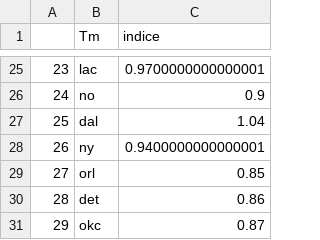
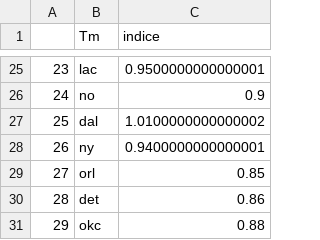
Before and after one commit to BastienChicot/NBApp_streamlit, a CSV file: data/indice_team.csv, drawn as a sheet; only a part is shown, gaps mark what is left out; the diff covers the shown part only.

```diff
--- a/data/indice_team.csv
+++ b/data/indice_team.csv
@@ -25,4 +25,4 @@
-23;lac;0.9700000000000001
+23;lac;0.9500000000000001
 24;no;0.9
-25;dal;1.04
+25;dal;1.0100000000000002
 26;ny;0.9400000000000001
@@ -30,2 +30,2 @@
 28;det;0.86
-29;okc;0.87
+29;okc;0.88
```
Also changed, not shown: 32 edited cells elsewhere in this file, Config/coachs.csv, Config/roster.csv, 15 other files.
